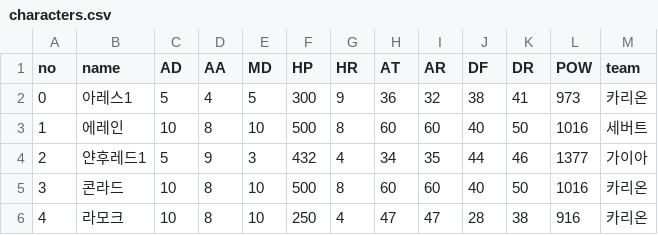
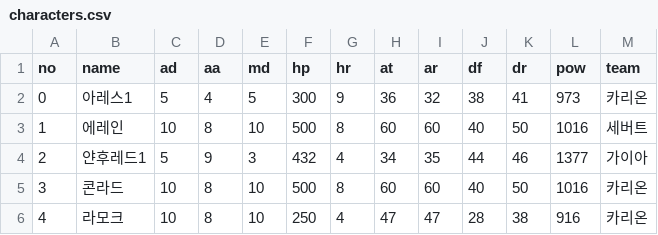
Before and after one commit to DeweyHur/test-phaser, a CSV file: public/assets/characters.csv, drawn as a sheet; only a part is shown.

```diff
--- a/public/assets/characters.csv
+++ b/public/assets/characters.csv
@@ -1,2 +1,2 @@
-no,name,AD,AA,MD,HP,HR,AT,AR,DF,DR,POW,team
+no,name,ad,aa,md,hp,hr,at,ar,df,dr,pow,team
 0,아레스1,5,4,5,300,9,36,32,38,41,973,카리온
```
Also changed, not shown: 4 other files.
